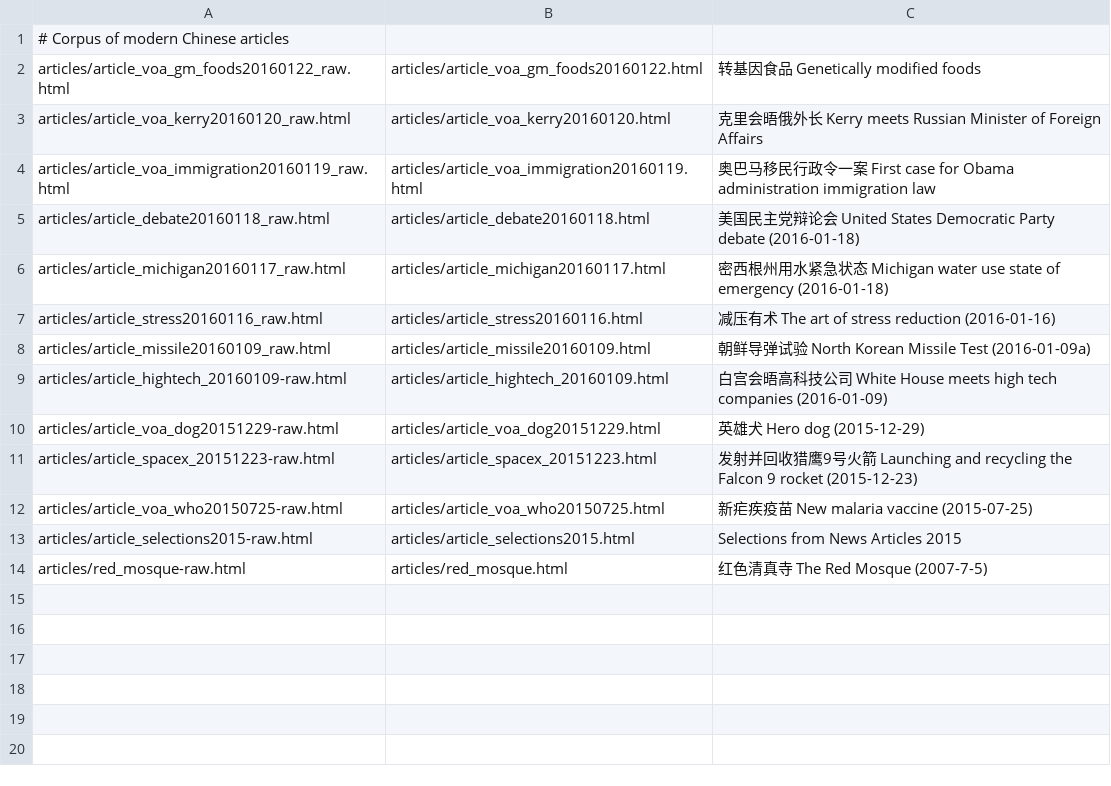
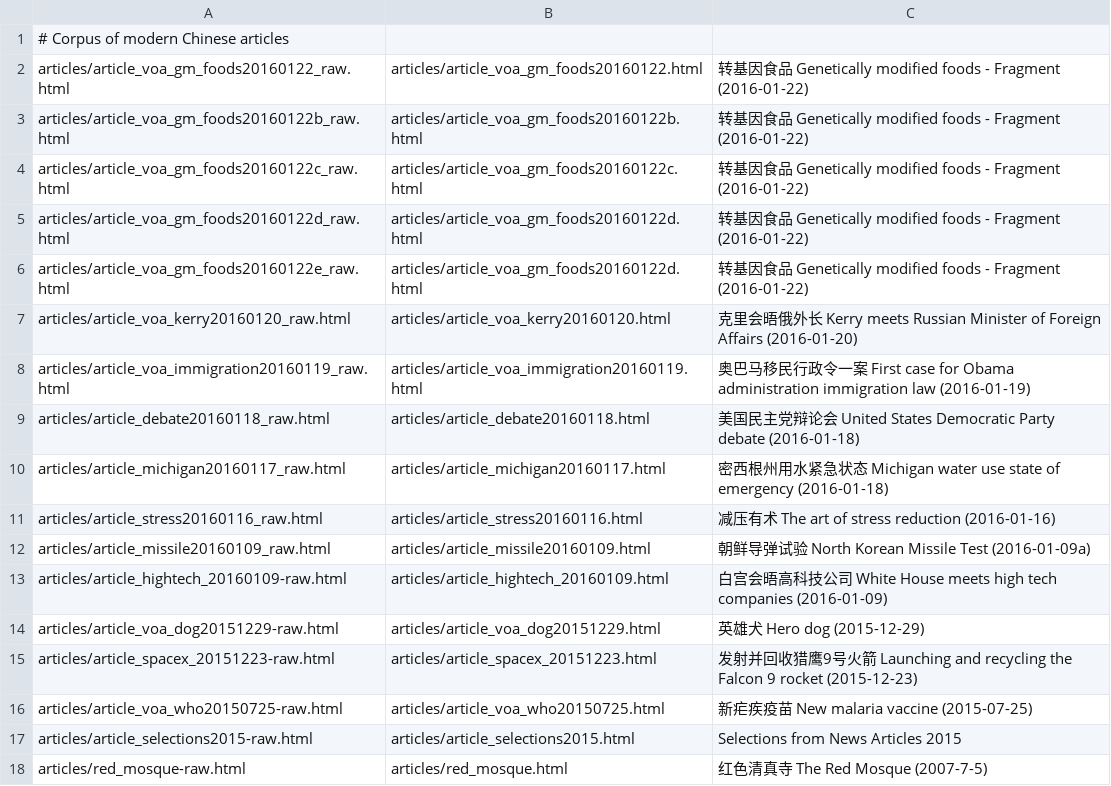
Before and after one commit to alexamies/chinesenotes.com, a CSV file: data/corpus/modern_articles.csv, drawn as a sheet.

Commit message:
Split article into fragments

```diff
--- a/data/corpus/modern_articles.csv
+++ b/data/corpus/modern_articles.csv
@@ -1,5 +1,9 @@
 # Corpus of modern Chinese articles
-articles/article_voa_gm_foods20160122_raw.html	articles/article_voa_gm_foods20160122.html	转基因食品 Genetically modified foods
-articles/article_voa_kerry20160120_raw.html	articles/article_voa_kerry20160120.html	克里会晤俄外长 Kerry meets Russian Minister of Foreign Affairs
-articles/article_voa_immigration20160119_raw.html	articles/article_voa_immigration20160119.html	奥巴马移民行政令一案 First case for Obama administration immigration law
+articles/article_voa_gm_foods20160122_raw.html	articles/article_voa_gm_foods20160122.html	转基因食品 Genetically modified foods - Fragment (2016-01-22)
+articles/article_voa_gm_foods20160122b_raw.html	articles/article_voa_gm_foods20160122b.html	转基因食品 Genetically modified foods - Fragment (2016-01-22)
+articles/article_voa_gm_foods20160122c_raw.html	articles/article_voa_gm_foods20160122c.html	转基因食品 Genetically modified foods - Fragment (2016-01-22)
+articles/article_voa_gm_foods20160122d_raw.html	articles/article_voa_gm_foods20160122d.html	转基因食品 Genetically modified foods - Fragment (2016-01-22)
+articles/article_voa_gm_foods20160122e_raw.html	articles/article_voa_gm_foods20160122d.html	转基因食品 Genetically modified foods - Fragment (2016-01-22)
+articles/article_voa_kerry20160120_raw.html	articles/article_voa_kerry20160120.html	克里会晤俄外长 Kerry meets Russian Minister of Foreign Affairs (2016-01-20)
+articles/article_voa_immigration20160119_raw.html	articles/article_voa_immigration20160119.html	奥巴马移民行政令一案 First case for Obama administration immigration law (2016-01-19)
 articles/article_debate20160118_raw.html	articles/article_debate20160118.html	美国民主党辩论会 United States Democratic Party debate (2016-01-18)
```
Also changed, not shown: 5 other files.
